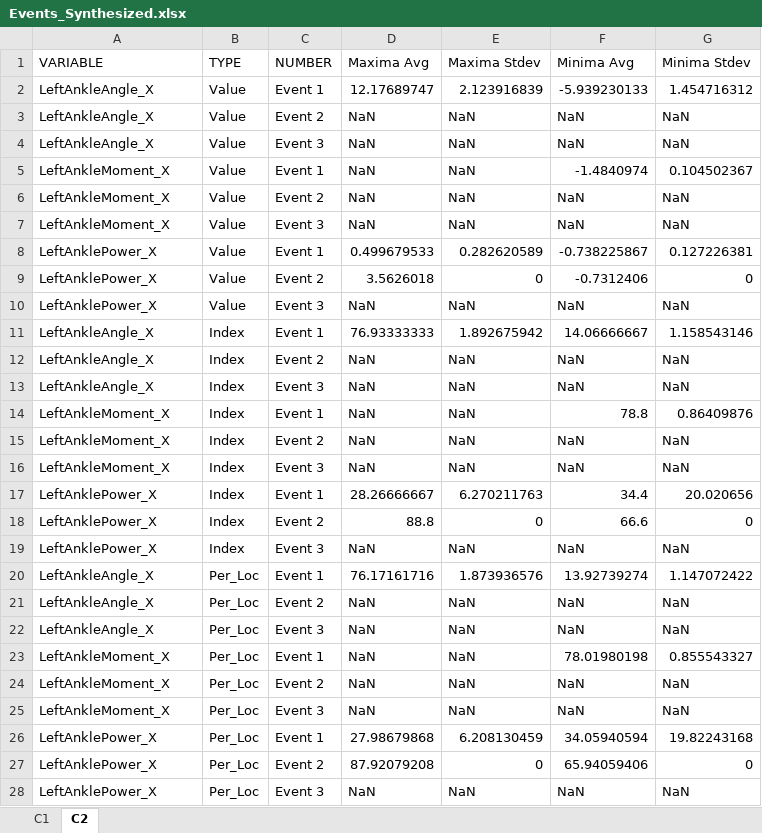
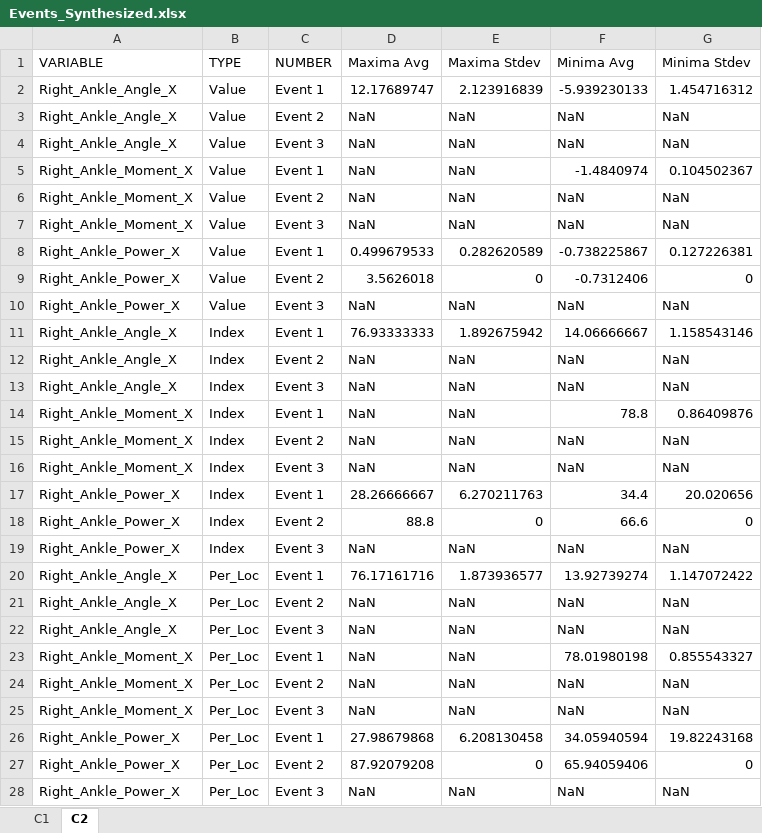
Before and after one commit to WaltMenke/BiomechanicsToolbox, an Excel workbook: ExampleFiles/Event Compile/ExampleOutput/Events_Synthesized.xlsx, sheet C2, drawn as a sheet; values as stored, in another font and other column widths than the file's, no borders; the diff names each change by its address in the sheet, - before the commit and + after, or states it on an @@ line.

```diff
--- a/ExampleFiles/Event Compile/ExampleOutput/Events_Synthesized.xlsx (sheet C2)
+++ b/ExampleFiles/Event Compile/ExampleOutput/Events_Synthesized.xlsx (sheet C2)
-A2:A4 (VARIABLE): LeftAnkleAngle_X
+A2:A4 (VARIABLE): Right_Ankle_Angle_X
-A5:A7 (VARIABLE): LeftAnkleMoment_X
+A5:A7 (VARIABLE): Right_Ankle_Moment_X
-A8:A10 (VARIABLE): LeftAnklePower_X
+A8:A10 (VARIABLE): Right_Ankle_Power_X
-A11:A13 (VARIABLE): LeftAnkleAngle_X
+A11:A13 (VARIABLE): Right_Ankle_Angle_X
-A14:A16 (VARIABLE): LeftAnkleMoment_X
+A14:A16 (VARIABLE): Right_Ankle_Moment_X
-A17:A19 (VARIABLE): LeftAnklePower_X
+A17:A19 (VARIABLE): Right_Ankle_Power_X
-A20:A22 (VARIABLE): LeftAnkleAngle_X
+A20:A22 (VARIABLE): Right_Ankle_Angle_X
-E20 (Maxima Stdev): 1.873936576
+E20 (Maxima Stdev): 1.873936577
-A23:A25 (VARIABLE): LeftAnkleMoment_X
+A23:A25 (VARIABLE): Right_Ankle_Moment_X
-A26:A28 (VARIABLE): LeftAnklePower_X
+A26:A28 (VARIABLE): Right_Ankle_Power_X
-E26 (Maxima Stdev): 6.208130459
+E26 (Maxima Stdev): 6.208130458
```
Also changed, not shown: sheet C1, ExampleFiles/Event Compile/ExampleOutput/Events_By_Subject.xlsx, 8 other files.
